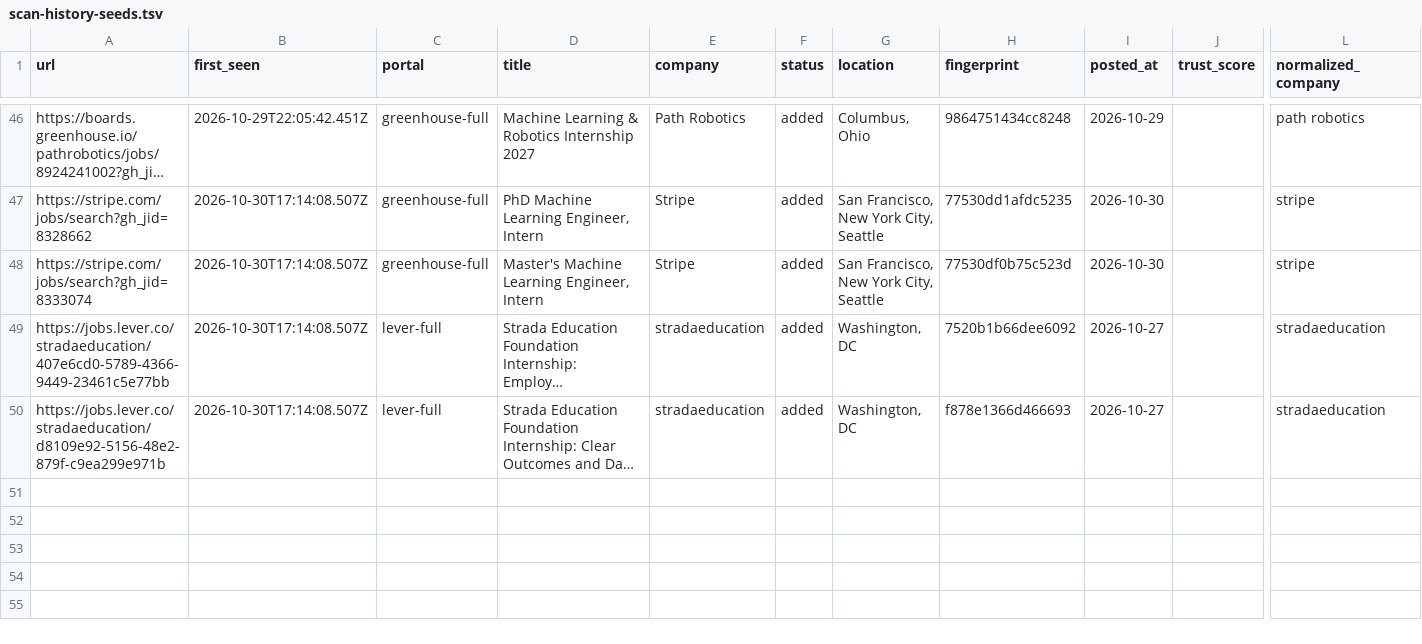
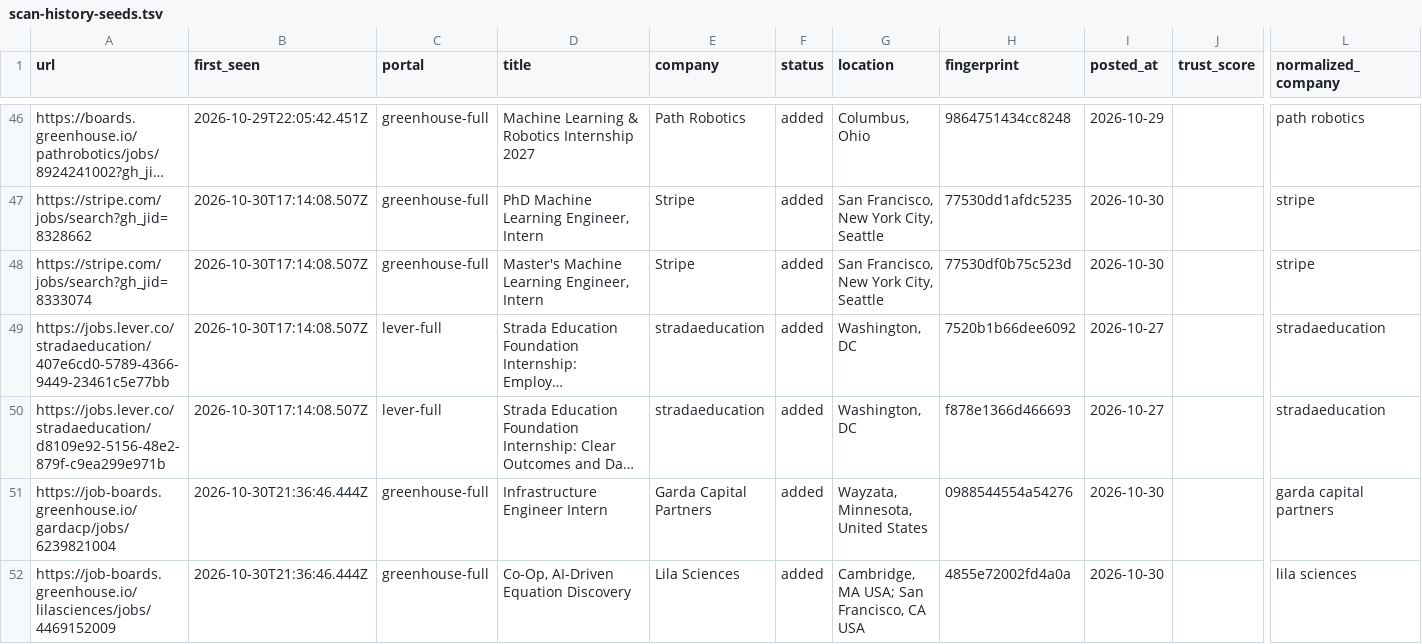
Before and after one commit to tanaymihani/intern-ops, a TSV file: data/scan-history-seeds.tsv, drawn as a sheet; only a part is shown, gaps mark what is left out; long unchanged cells end in …; rows hold the shown columns only; the diff names each change by its address in the sheet, - before the commit and + after, or states it on an @@ line.

```diff
--- a/data/scan-history-seeds.tsv
+++ b/data/scan-history-seeds.tsv
+row 51: https://job-boards.greenhouse.io/gardacp/jobs/6239821004 | 2026-10-30T21:36:46.444Z | greenhouse-full | Infrastructure Engineer Intern | Garda Capital Partners | added | Wayzata, Minnesota, United States | 0988544554a54276 | 2026-10-30 |  | garda capital partners
+row 52: https://job-boards.greenhouse.io/lilasciences/jobs/4469152009 | 2026-10-30T21:36:46.444Z | greenhouse-full | Co-Op, AI-Driven Equation Discovery | Lila Sciences | added | Cambridge, MA USA; San Francisco, CA USA | 4855e72002fd4a0a | 2026-10-30 |  | lila sciences
```
Also changed, not shown: 3 other files.
